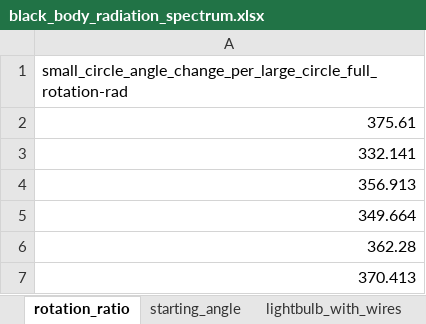
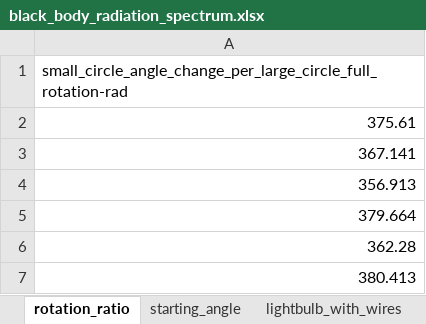
Before and after one commit to Akensio/wave-particle-duality-experiment-data, an Excel workbook: data/black_body_radiation_spectrum.xlsx, sheet rotation_ratio, drawn as a sheet; values as stored, in another font and other column widths than the file's, no borders; the diff names each change by its address in the sheet, - before the commit and + after, or states it on an @@ line.

```diff
--- a/data/black_body_radiation_spectrum.xlsx (sheet rotation_ratio)
+++ b/data/black_body_radiation_spectrum.xlsx (sheet rotation_ratio)
-A3: 332.141
+A3: 367.141
-A5: 349.664
+A5: 379.664
-A7: 370.413
+A7: 380.413
```
Also changed, not shown: 1 other file.
